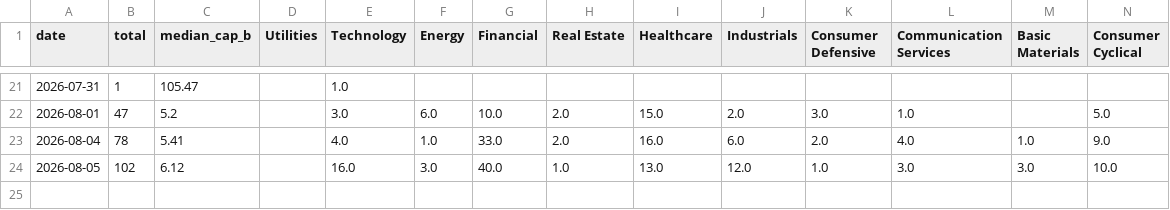
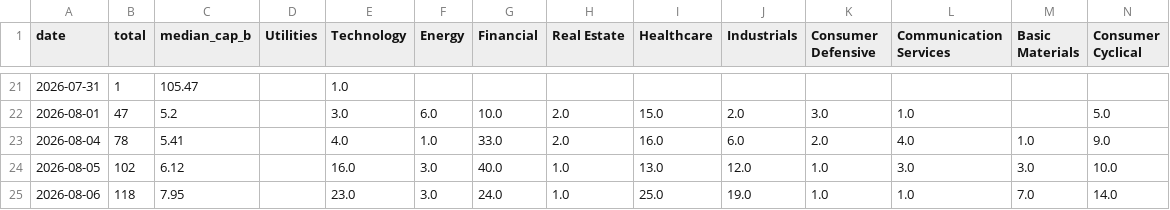
Before and after one commit to dykim0210/us-new-highs, a CSV file: docs/history.csv, drawn as a sheet; only a part is shown, gaps mark what is left out; the diff names each change by its address in the sheet, - before the commit and + after, or states it on an @@ line.

```diff
--- a/docs/history.csv
+++ b/docs/history.csv
+row 25: 2026-08-06 | 118 | 7.95 |  | 23.0 | 3.0 | 24.0 | 1.0 | 25.0 | 19.0 | 1.0 | 1.0 | 7.0 | 14.0
```
Also changed, not shown: 1 other file.
